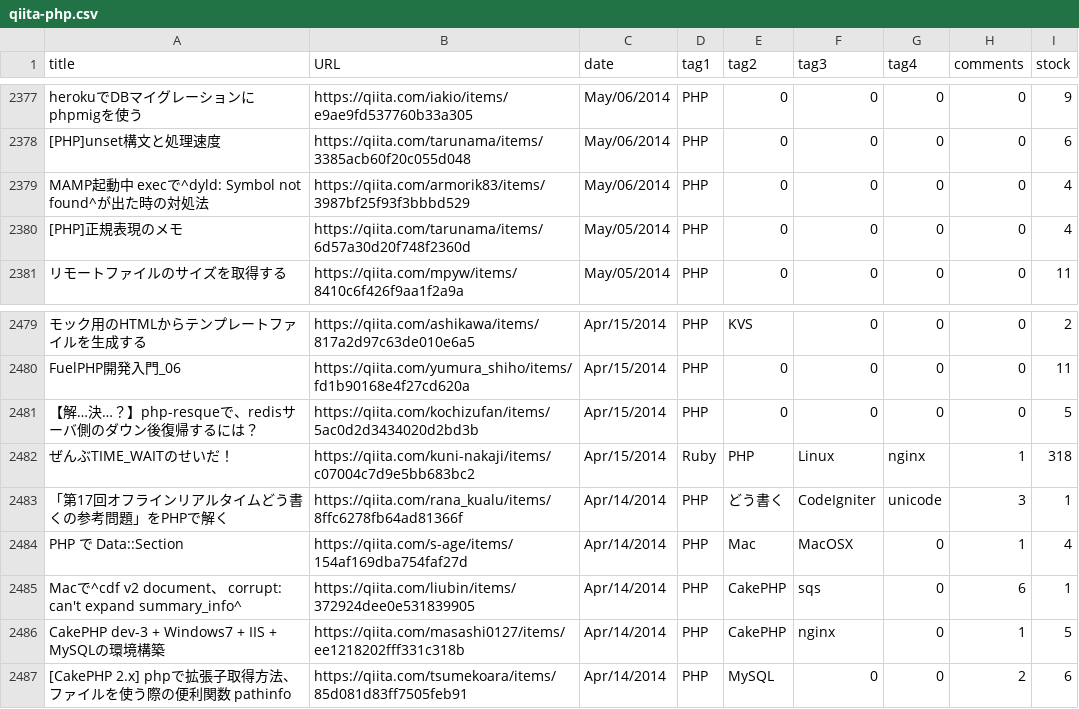
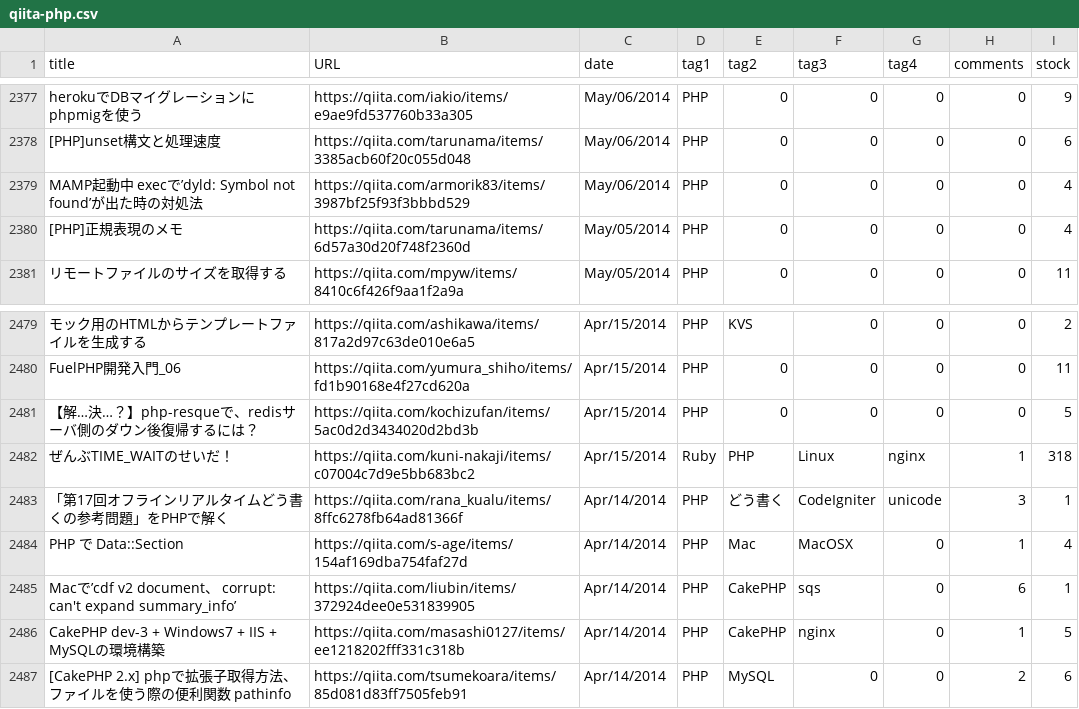
Before and after one commit to her0m31/9sort.com, a CSV file: qiita-php.csv, drawn as a sheet; only a part is shown, gaps mark what is left out; the diff covers the shown part only.

```diff
--- a/qiita-php.csv
+++ b/qiita-php.csv
@@ -2378,3 +2378,3 @@ herokuでDBマイグレーションにphpmigを使う,https://qiita.com/iakio/it
 [PHP]unset構文と処理速度,https://qiita.com/tarunama/items/3385acb60f20c055d048,May/06/2014,PHP,0,0,0,0,6
-MAMP起動中 execで^dyld: Symbol not found^が出た時の対処法,https://qiita.com/armorik83/items/3987bf25f93f3bbbd529,May/06/2014,PHP,0,0,0,0,4
+MAMP起動中 execで’dyld: Symbol not found’が出た時の対処法,https://qiita.com/armorik83/items/3987bf25f93f3bbbd529,May/06/2014,PHP,0,0,0,0,4
 [PHP]正規表現のメモ,https://qiita.com/tarunama/items/6d57a30d20f748f2360d,May/05/2014,PHP,0,0,0,0,4
@@ -2484,3 +2484,3 @@ FuelPHP開発入門_06,https://qiita.com/yumura_shiho/items/fd1b90168e4f27cd620a
 PHP で Data::Section,https://qiita.com/s-age/items/154af169dba754faf27d,Apr/14/2014,PHP,Mac,MacOSX,0,1,4
-Macで^cdf v2 document、 corrupt: can't expand summary_info^,https://qiita.com/liubin/items/372924dee0e531839905,Apr/14/2014,PHP,CakePHP,sqs,0,6,1
+Macで’cdf v2 document、 corrupt: can't expand summary_info’,https://qiita.com/liubin/items/372924dee0e531839905,Apr/14/2014,PHP,CakePHP,sqs,0,6,1
 CakePHP dev-3 + Windows7 + IIS + MySQLの環境構築,https://qiita.com/masashi0127/items/ee1218202fff331c318b,Apr/14/2014,PHP,CakePHP,nginx,0,1,5
```
Also changed, not shown: 10 edited cells elsewhere in this file, 1 other file.
